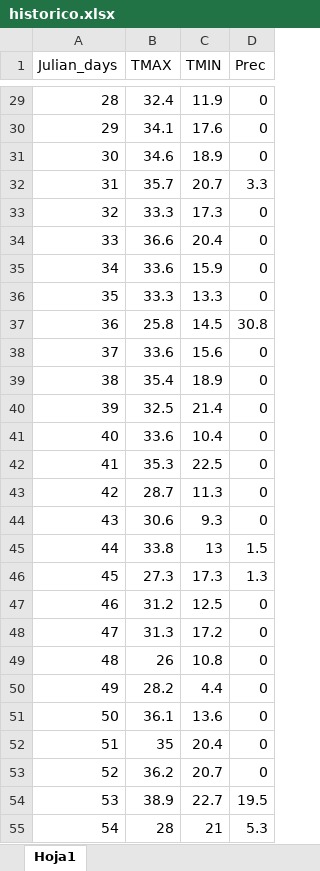
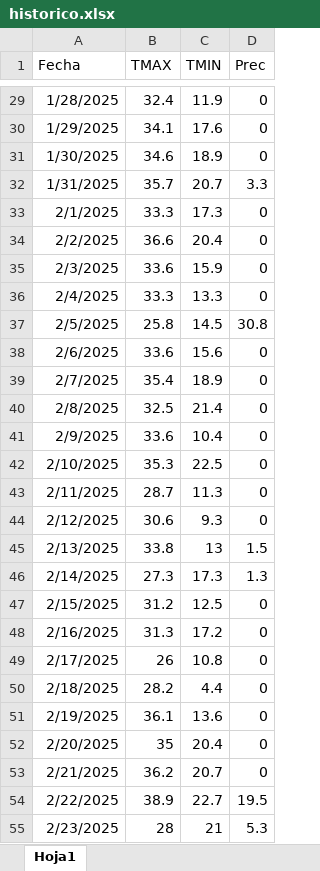
Before and after one commit to GUILLE-bit/ANN, an Excel workbook: data/historico.xlsx, sheet Hoja1, drawn as a sheet; only a part is shown, gaps mark what is left out; values as stored, in another font and other column widths than the file's, no borders; the diff covers the shown part only; the diff names each change by its address in the sheet, - before the commit and + after, or states it on an @@ line.

```diff
--- a/data/historico.xlsx (sheet Hoja1)
+++ b/data/historico.xlsx (sheet Hoja1)
-A1: Julian_days
+A1: Fecha
-A29 (Fecha): 28
+A29 (Fecha): 1/28/2025
-A30 (Fecha): 29
+A30 (Fecha): 1/29/2025
-A31 (Fecha): 30
+A31 (Fecha): 1/30/2025
-A32 (Fecha): 31
+A32 (Fecha): 1/31/2025
-A33 (Fecha): 32
+A33 (Fecha): 2/1/2025
-A34 (Fecha): 33
+A34 (Fecha): 2/2/2025
-A35 (Fecha): 34
+A35 (Fecha): 2/3/2025
-A36 (Fecha): 35
+A36 (Fecha): 2/4/2025
-A37 (Fecha): 36
+A37 (Fecha): 2/5/2025
-A38 (Fecha): 37
+A38 (Fecha): 2/6/2025
-A39 (Fecha): 38
+A39 (Fecha): 2/7/2025
-A40 (Fecha): 39
+A40 (Fecha): 2/8/2025
-A41 (Fecha): 40
+A41 (Fecha): 2/9/2025
-A42 (Fecha): 41
+A42 (Fecha): 2/10/2025
-A43 (Fecha): 42
+A43 (Fecha): 2/11/2025
-A44 (Fecha): 43
+A44 (Fecha): 2/12/2025
-A45 (Fecha): 44
+A45 (Fecha): 2/13/2025
-A46 (Fecha): 45
+A46 (Fecha): 2/14/2025
-A47 (Fecha): 46
+A47 (Fecha): 2/15/2025
-A48 (Fecha): 47
+A48 (Fecha): 2/16/2025
-A49 (Fecha): 48
+A49 (Fecha): 2/17/2025
-A50 (Fecha): 49
+A50 (Fecha): 2/18/2025
-A51 (Fecha): 50
+A51 (Fecha): 2/19/2025
-A52 (Fecha): 51
+A52 (Fecha): 2/20/2025
-A53 (Fecha): 52
+A53 (Fecha): 2/21/2025
-A54 (Fecha): 53
+A54 (Fecha): 2/22/2025
-A55 (Fecha): 54
+A55 (Fecha): 2/23/2025
```
Also changed, not shown: 195 edited cells elsewhere in this sheet.
